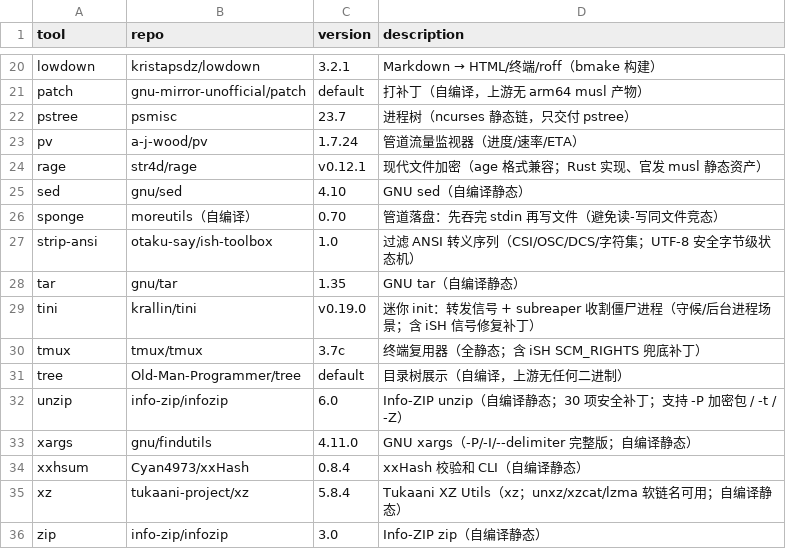
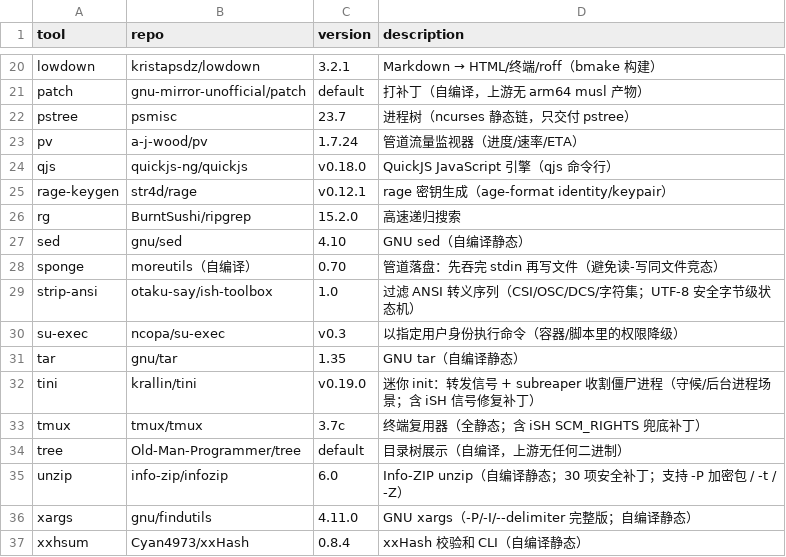
Before and after one commit to otaku-say/ish-toolbox, a TSV file: MANIFEST.tsv, drawn as a sheet; only a part is shown, gaps mark what is left out; the shorter side is filled out with more unchanged rows.

```diff
--- a/MANIFEST.tsv
+++ b/MANIFEST.tsv
@@ -23,3 +23,5 @@ pstree	psmisc	23.7	进程树（ncurses 静态链，只交付 pstree）
 pv	a-j-wood/pv	1.7.24	管道流量监视器（进度/速率/ETA）
-rage	str4d/rage	v0.12.1	现代文件加密（age 格式兼容；Rust 实现、官发 musl 静态资产）
+qjs	quickjs-ng/quickjs	v0.18.0	QuickJS JavaScript 引擎（qjs 命令行）
+rage-keygen	str4d/rage	v0.12.1	rage 密钥生成（age-format identity/keypair）
+rg	BurntSushi/ripgrep	15.2.0	高速递归搜索
 sed	gnu/sed	4.10	GNU sed（自编译静态）
@@ -27,2 +29,3 @@ sponge	moreutils（自编译）	0.70	管道落盘：先吞完 stdin 再写文件
 strip-ansi	otaku-say/ish-toolbox	1.0	过滤 ANSI 转义序列（CSI/OSC/DCS/字符集；UTF-8 安全字节级状态机）
+su-exec	ncopa/su-exec	v0.3	以指定用户身份执行命令（容器/脚本里的权限降级）
 tar	gnu/tar	1.35	GNU tar（自编译静态）
```
Also changed, not shown: 6 other files.
